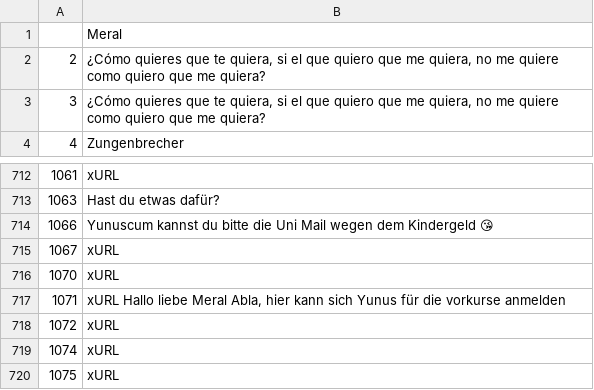
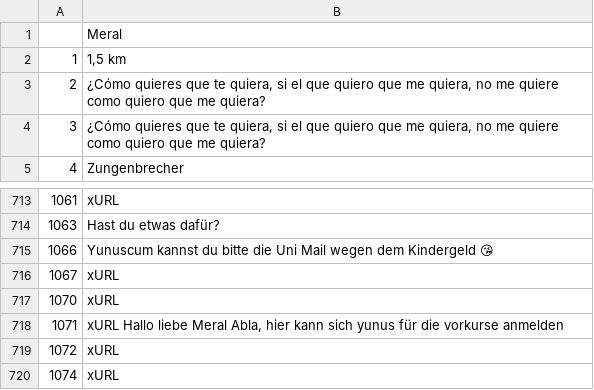
Before and after one commit to yunvs/WhatsAppReports, a CSV file: data/testing/myfunctions/cleansed_df_Meral.csv, drawn as a sheet; only a part is shown, gaps mark what is left out; the shorter side is filled out with more unchanged rows.

```diff
--- a/data/testing/myfunctions/cleansed_df_Meral.csv
+++ b/data/testing/myfunctions/cleansed_df_Meral.csv
@@ -1,2 +1,3 @@
 ,Meral
+1,"1,5 km"
 2,"¿Cómo quieres que te quiera, si el que quiero que me quiera, no me quiere como quiero que me quiera?"
@@ -716,3 +717,3 @@
 1070,xURL
-1071,"xURL Hallo liebe Meral Abla, hier kann sich Yunus für die vorkurse anmelden"
+1071,"xURL Hallo liebe Meral Abla, hier kann sich yunus für die vorkurse anmelden"
 1072,xURL
```
Also changed, not shown: data/testing/myfunctions/cleansed_df_Yunus.csv, data/testing/myfunctions/og_df_Meral.csv, 7 other files.
